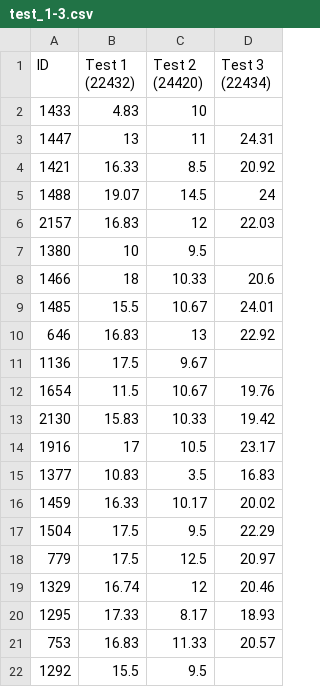
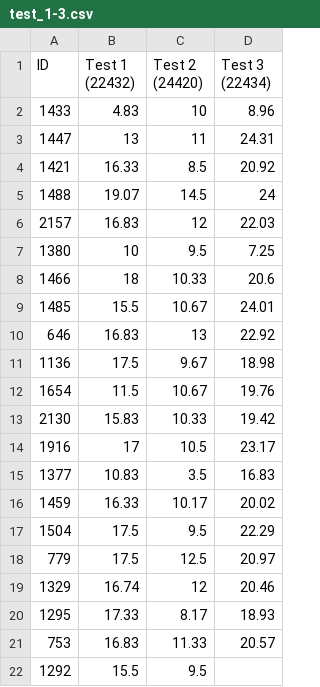
Before and after one commit to birkenkrahe/cpp, a CSV file: data/test_1-3.csv, drawn as a sheet.

```diff
--- a/data/test_1-3.csv
+++ b/data/test_1-3.csv
@@ -1,3 +1,3 @@
 ID,Test 1 (22432),Test 2 (24420),Test 3 (22434)
-1433,4.83,10,
+1433,4.83,10,8.96
 1447,13,11,24.31
@@ -6,3 +6,3 @@ ID,Test 1 (22432),Test 2 (24420),Test 3 (22434)
 2157,16.83,12,22.03
-1380,10,9.5,
+1380,10,9.5,7.25
 1466,18,10.33,20.6
@@ -10,3 +10,3 @@ ID,Test 1 (22432),Test 2 (24420),Test 3 (22434)
 646,16.83,13,22.92
-1136,17.5,9.67,
+1136,17.5,9.67,18.98
 1654,11.5,10.67,19.76
```
Also changed, not shown: 7 other files.
